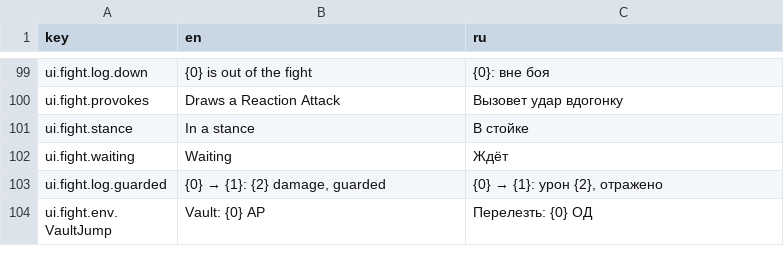
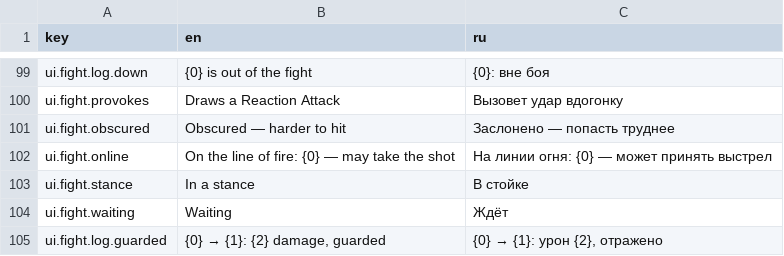
Before and after one commit to fargust16/game-dev, a CSV file: unity/Assets/Resources/Localization/ui.csv, drawn as a sheet; only a part is shown, gaps mark what is left out; the shorter side is filled out with more unchanged rows; the diff names each change by its address in the sheet, - before the commit and + after, or states it on an @@ line.

```diff
--- a/unity/Assets/Resources/Localization/ui.csv
+++ b/unity/Assets/Resources/Localization/ui.csv
+row 101: ui.fight.obscured | Obscured — harder to hit | Заслонено — попасть труднее
+row 102: ui.fight.online | On the line of fire: {0} — may take the shot | На линии огня: {0} — может принять выстрел
```
Also changed, not shown: 33 other files.
